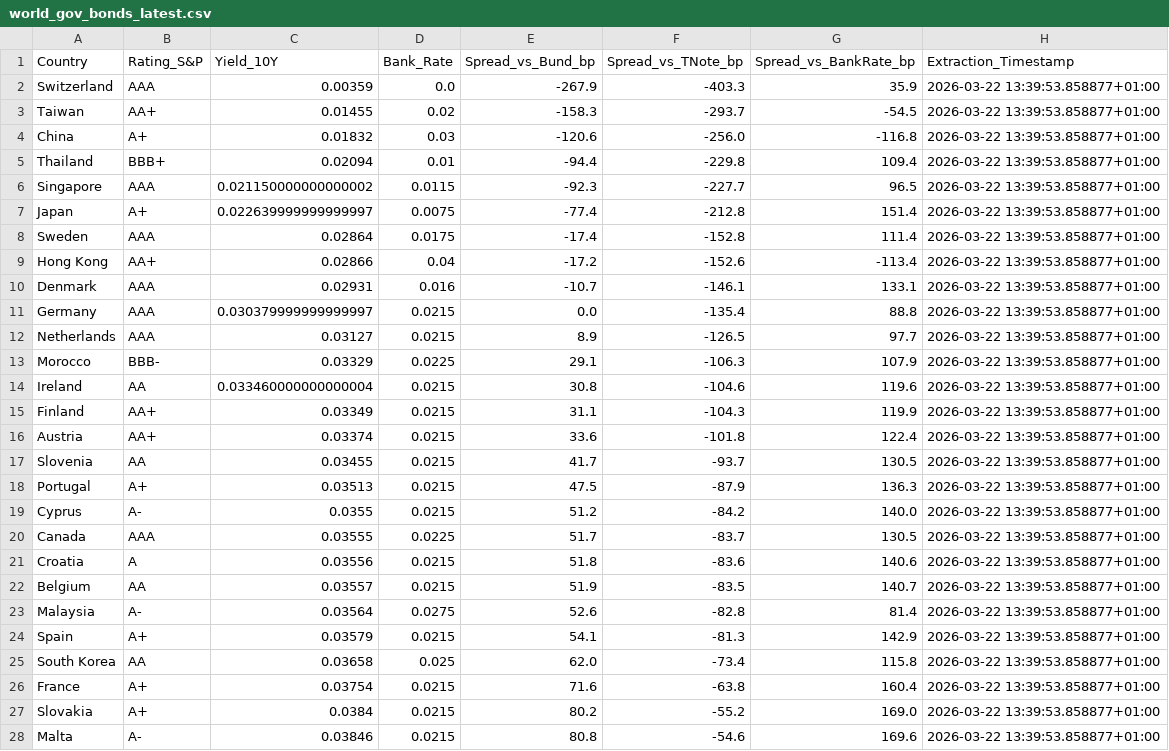
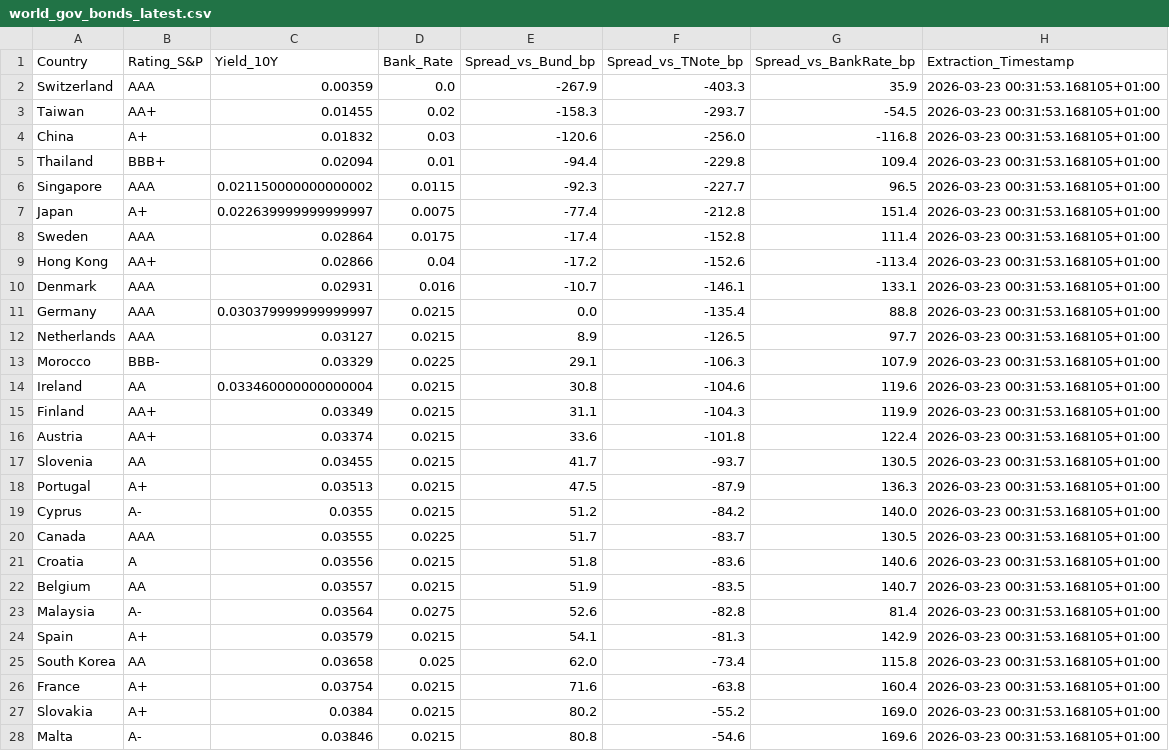
Before and after one commit to vmorecol/world-gov-bonds-file, a CSV file: world_gov_bonds_latest.csv, drawn as a sheet; only a part is shown; the diff covers the shown part only.

```diff
--- a/world_gov_bonds_latest.csv
+++ b/world_gov_bonds_latest.csv
@@ -1,28 +1,28 @@
 Country,Rating_S&P,Yield_10Y,Bank_Rate,Spread_vs_Bund_bp,Spread_vs_TNote_bp,Spread_vs_BankRate_bp,Extraction_Timestamp
-Switzerland,AAA,0.00359,0.0,-267.9,-403.3,35.9,2026-03-22 13:39:53.858877+01:00
-Taiwan,AA+,0.01455,0.02,-158.3,-293.7,-54.5,2026-03-22 13:39:53.858877+01:00
-China,A+,0.01832,0.03,-120.6,-256.0,-116.8,2026-03-22 13:39:53.858877+01:00
-Thailand,BBB+,0.02094,0.01,-94.4,-229.8,109.4,2026-03-22 13:39:53.858877+01:00
-Singapore,AAA,0.021150000000000002,0.0115,-92.3,-227.7,96.5,2026-03-22 13:39:53.858877+01:00
-Japan,A+,0.022639999999999997,0.0075,-77.4,-212.8,151.4,2026-03-22 13:39:53.858877+01:00
-Sweden,AAA,0.02864,0.0175,-17.4,-152.8,111.4,2026-03-22 13:39:53.858877+01:00
-Hong Kong,AA+,0.02866,0.04,-17.2,-152.6,-113.4,2026-03-22 13:39:53.858877+01:00
-Denmark,AAA,0.02931,0.016,-10.7,-146.1,133.1,2026-03-22 13:39:53.858877+01:00
-Germany,AAA,0.030379999999999997,0.0215,0.0,-135.4,88.8,2026-03-22 13:39:53.858877+01:00
-Netherlands,AAA,0.03127,0.0215,8.9,-126.5,97.7,2026-03-22 13:39:53.858877+01:00
-Morocco,BBB-,0.03329,0.0225,29.1,-106.3,107.9,2026-03-22 13:39:53.858877+01:00
-Ireland,AA,0.033460000000000004,0.0215,30.8,-104.6,119.6,2026-03-22 13:39:53.858877+01:00
-Finland,AA+,0.03349,0.0215,31.1,-104.3,119.9,2026-03-22 13:39:53.858877+01:00
-Austria,AA+,0.03374,0.0215,33.6,-101.8,122.4,2026-03-22 13:39:53.858877+01:00
-Slovenia,AA,0.03455,0.0215,41.7,-93.7,130.5,2026-03-22 13:39:53.858877+01:00
-Portugal,A+,0.03513,0.0215,47.5,-87.9,136.3,2026-03-22 13:39:53.858877+01:00
-Cyprus,A-,0.0355,0.0215,51.2,-84.2,140.0,2026-03-22 13:39:53.858877+01:00
-Canada,AAA,0.03555,0.0225,51.7,-83.7,130.5,2026-03-22 13:39:53.858877+01:00
-Croatia,A,0.03556,0.0215,51.8,-83.6,140.6,2026-03-22 13:39:53.858877+01:00
-Belgium,AA,0.03557,0.0215,51.9,-83.5,140.7,2026-03-22 13:39:53.858877+01:00
-Malaysia,A-,0.03564,0.0275,52.6,-82.8,81.4,2026-03-22 13:39:53.858877+01:00
-Spain,A+,0.03579,0.0215,54.1,-81.3,142.9,2026-03-22 13:39:53.858877+01:00
-South Korea,AA,0.03658,0.025,62.0,-73.4,115.8,2026-03-22 13:39:53.858877+01:00
-France,A+,0.03754,0.0215,71.6,-63.8,160.4,2026-03-22 13:39:53.858877+01:00
-Slovakia,A+,0.0384,0.0215,80.2,-55.2,169.0,2026-03-22 13:39:53.858877+01:00
-Malta,A-,0.03846,0.0215,80.8,-54.6,169.6,2026-03-22 13:39:53.858877+01:00
+Switzerland,AAA,0.00359,0.0,-267.9,-403.3,35.9,2026-03-23 00:31:53.168105+01:00
+Taiwan,AA+,0.01455,0.02,-158.3,-293.7,-54.5,2026-03-23 00:31:53.168105+01:00
+China,A+,0.01832,0.03,-120.6,-256.0,-116.8,2026-03-23 00:31:53.168105+01:00
+Thailand,BBB+,0.02094,0.01,-94.4,-229.8,109.4,2026-03-23 00:31:53.168105+01:00
+Singapore,AAA,0.021150000000000002,0.0115,-92.3,-227.7,96.5,2026-03-23 00:31:53.168105+01:00
+Japan,A+,0.022639999999999997,0.0075,-77.4,-212.8,151.4,2026-03-23 00:31:53.168105+01:00
+Sweden,AAA,0.02864,0.0175,-17.4,-152.8,111.4,2026-03-23 00:31:53.168105+01:00
+Hong Kong,AA+,0.02866,0.04,-17.2,-152.6,-113.4,2026-03-23 00:31:53.168105+01:00
+Denmark,AAA,0.02931,0.016,-10.7,-146.1,133.1,2026-03-23 00:31:53.168105+01:00
+Germany,AAA,0.030379999999999997,0.0215,0.0,-135.4,88.8,2026-03-23 00:31:53.168105+01:00
+Netherlands,AAA,0.03127,0.0215,8.9,-126.5,97.7,2026-03-23 00:31:53.168105+01:00
+Morocco,BBB-,0.03329,0.0225,29.1,-106.3,107.9,2026-03-23 00:31:53.168105+01:00
+Ireland,AA,0.033460000000000004,0.0215,30.8,-104.6,119.6,2026-03-23 00:31:53.168105+01:00
+Finland,AA+,0.03349,0.0215,31.1,-104.3,119.9,2026-03-23 00:31:53.168105+01:00
+Austria,AA+,0.03374,0.0215,33.6,-101.8,122.4,2026-03-23 00:31:53.168105+01:00
+Slovenia,AA,0.03455,0.0215,41.7,-93.7,130.5,2026-03-23 00:31:53.168105+01:00
+Portugal,A+,0.03513,0.0215,47.5,-87.9,136.3,2026-03-23 00:31:53.168105+01:00
+Cyprus,A-,0.0355,0.0215,51.2,-84.2,140.0,2026-03-23 00:31:53.168105+01:00
+Canada,AAA,0.03555,0.0225,51.7,-83.7,130.5,2026-03-23 00:31:53.168105+01:00
+Croatia,A,0.03556,0.0215,51.8,-83.6,140.6,2026-03-23 00:31:53.168105+01:00
+Belgium,AA,0.03557,0.0215,51.9,-83.5,140.7,2026-03-23 00:31:53.168105+01:00
+Malaysia,A-,0.03564,0.0275,52.6,-82.8,81.4,2026-03-23 00:31:53.168105+01:00
+Spain,A+,0.03579,0.0215,54.1,-81.3,142.9,2026-03-23 00:31:53.168105+01:00
+South Korea,AA,0.03658,0.025,62.0,-73.4,115.8,2026-03-23 00:31:53.168105+01:00
+France,A+,0.03754,0.0215,71.6,-63.8,160.4,2026-03-23 00:31:53.168105+01:00
+Slovakia,A+,0.0384,0.0215,80.2,-55.2,169.0,2026-03-23 00:31:53.168105+01:00
+Malta,A-,0.03846,0.0215,80.8,-54.6,169.6,2026-03-23 00:31:53.168105+01:00
```
Also changed, not shown: 43 edited cells elsewhere in this file.
